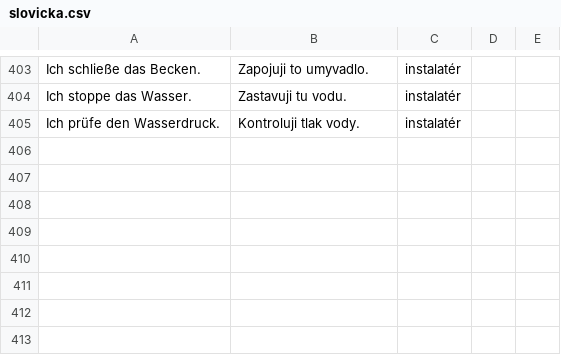
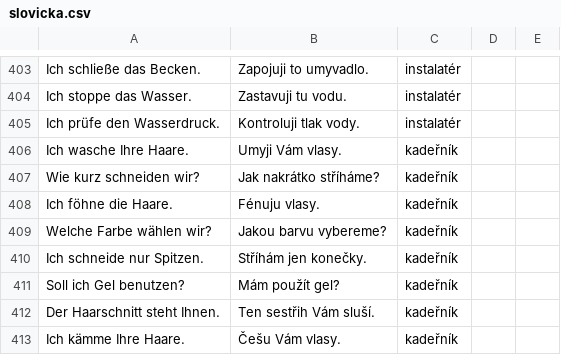
Before and after one commit to sweinertovawww/germanllama, a CSV file: public/slovicka.csv, drawn as a sheet; only a part is shown, gaps mark what is left out.

```diff
--- a/public/slovicka.csv
+++ b/public/slovicka.csv
@@ -405 +405,9 @@ Ich stoppe das Wasser.;Zastavuji tu vodu.;instalatér
 Ich prüfe den Wasserdruck.;Kontroluji tlak vody.;instalatér
+Ich wasche Ihre Haare.;Umyji Vám vlasy.;kadeřník
+Wie kurz schneiden wir?;Jak nakrátko stříháme?;kadeřník
+Ich föhne die Haare.;Fénuju vlasy.;kadeřník
+Welche Farbe wählen wir?;Jakou barvu vybereme?;kadeřník
+Ich schneide nur Spitzen.;Stříhám jen konečky.;kadeřník
+Soll ich Gel benutzen?;Mám použít gel?;kadeřník
+Der Haarschnitt steht Ihnen.;Ten sestřih Vám sluší.;kadeřník
+Ich kämme Ihre Haare.;Češu Vám vlasy.;kadeřník
```
